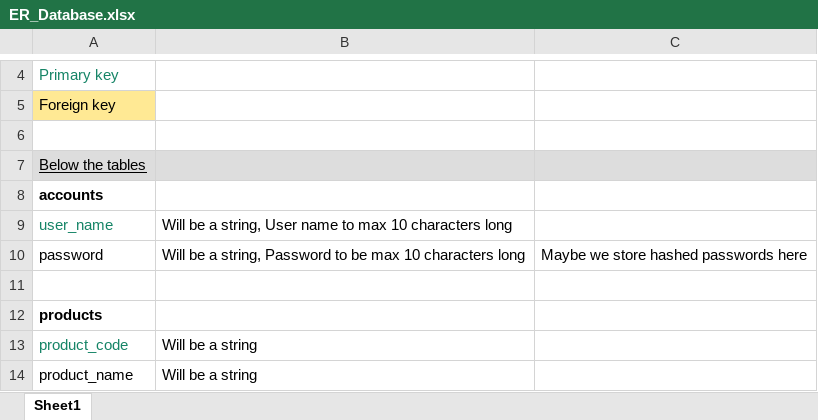
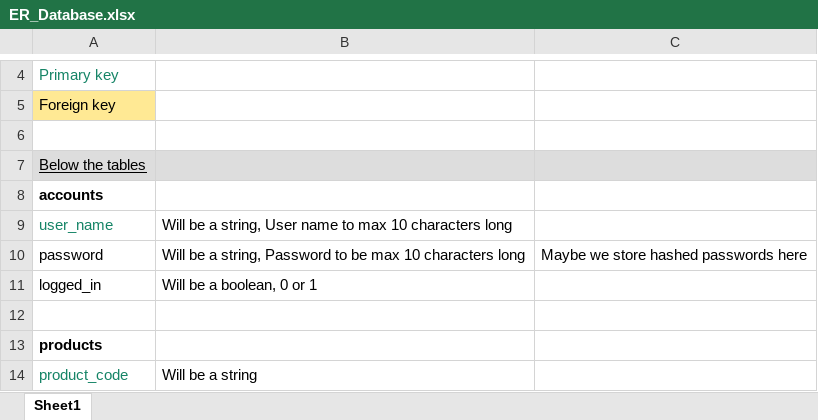
Before and after one commit to blake214/Agile_project, an Excel workbook: End_year/Resources/ER_Database.xlsx, sheet Sheet1, drawn as a sheet; only a part is shown, gaps mark what is left out; the shorter side is filled out with more unchanged rows; values as stored, in another font and other column widths than the file's, no borders; the diff names each change by its address in the sheet, - before the commit and + after, or states it on an @@ line.

Commit message:
adjust database and added the data parsing table

```diff
--- a/End_year/Resources/ER_Database.xlsx (sheet Sheet1)
+++ b/End_year/Resources/ER_Database.xlsx (sheet Sheet1)
+row 11: logged_in | Will be a boolean, 0 or 1
```
Also changed, not shown: 1 other file.
